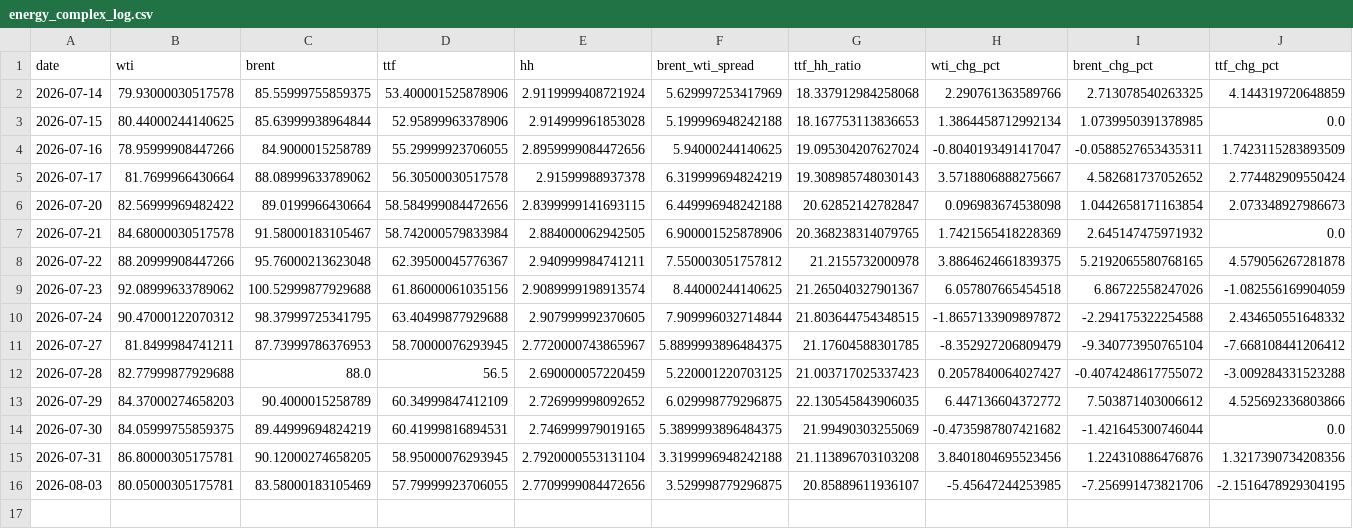
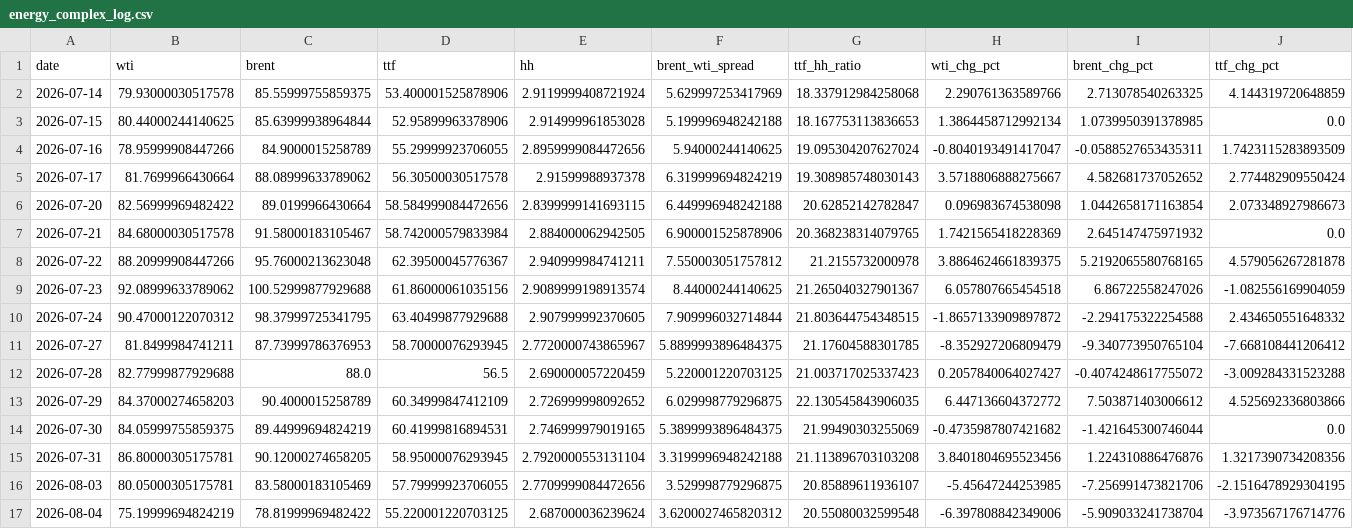
Before and after one commit to Evanssdas/GB-Energy-Complex, a CSV file: energy_complex_log.csv, drawn as a sheet; only a part is shown; rows hold the shown columns only; the diff names each change by its address in the sheet, - before the commit and + after, or states it on an @@ line.

```diff
--- a/energy_complex_log.csv
+++ b/energy_complex_log.csv
+row 17: 2026-08-04 | 75.19999694824219 | 78.81999969482422 | 55.220001220703125 | 2.687000036239624 | 3.6200027465820312 | 20.55080032599548 | -6.397808842349006 | -5.909033241738704 | -3.973567176714776
```
Also changed, not shown: 1 other file.
